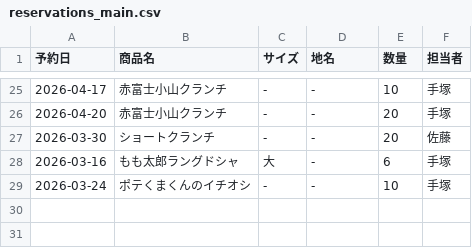
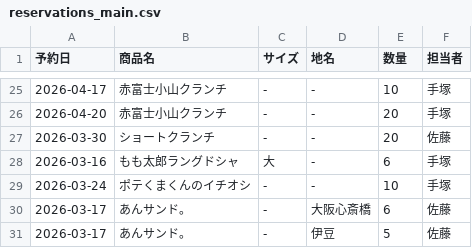
Before and after one commit to iplan381/zaiko-kanri, a CSV file: reservations_main.csv, drawn as a sheet; only a part is shown, gaps mark what is left out.

Commit message:
Add Reservation

```diff
--- a/reservations_main.csv
+++ b/reservations_main.csv
@@ -29 +29,3 @@
 2026-03-24,ポテくまくんのイチオシ, - ,-,10,手塚
+2026-03-17,あんサンド。, - ,大阪心斎橋,6,佐藤
+2026-03-17,あんサンド。, - ,伊豆,5,佐藤
```
